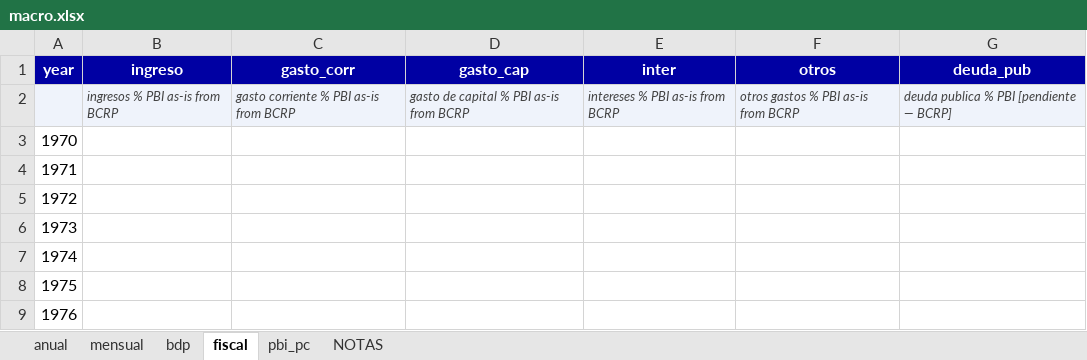
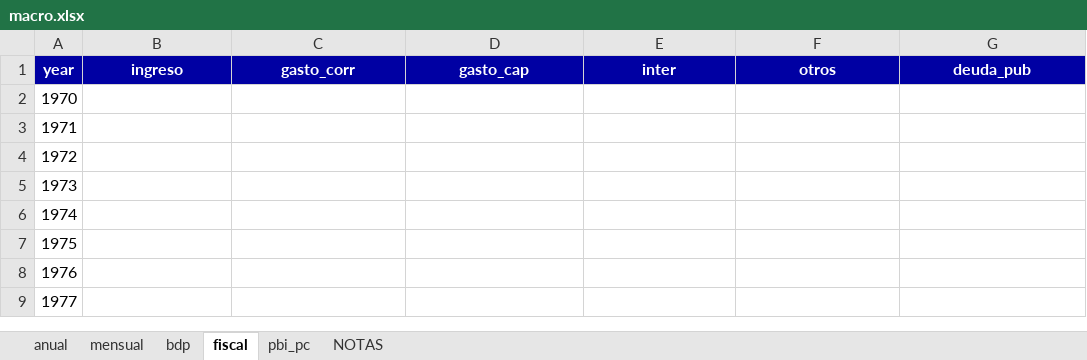
Before and after one commit to hugovegadlc/econcharts, an Excel workbook: examples/macro/macro.xlsx, sheet fiscal, drawn as a sheet; only a part is shown; the shorter side is filled out with more unchanged rows; values as stored, in another font and other column widths than the file's, no borders; the diff names each change by its address in the sheet, - before the commit and + after, or states it on an @@ line.

```diff
--- a/examples/macro/macro.xlsx (sheet fiscal)
+++ b/examples/macro/macro.xlsx (sheet fiscal)
-row 2:  | ingresos % PBI as-is from BCRP | gasto corriente % PBI as-is from BCRP | gasto de capital % PBI as-is from BCRP | intereses % PBI as-is from BCRP | otros gastos % PBI as-is from BCRP | deuda publica % PBI [pendiente — BCRP]
```
Also changed, not shown: sheet anual, sheet NOTAS, sheet pbi_pc, sheet bdp, sheet mensual, 1 other file.
